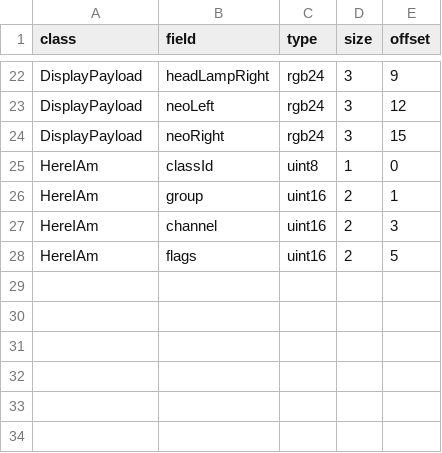
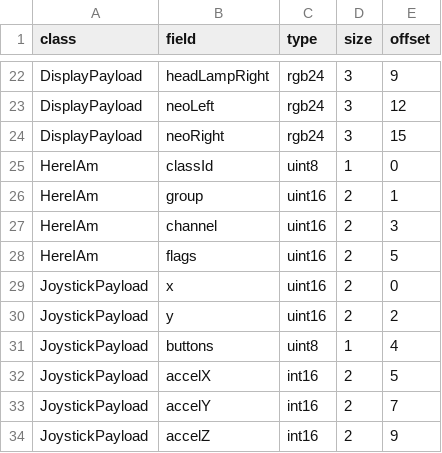
Before and after one commit to League-Microbit/pxt-rradio, a CSV file: src/rradio/packets.csv, drawn as a sheet; only a part is shown, gaps mark what is left out.

Commit message:
Add JoystickPayload class and related functionality for joystick input; update payload handling and tests to support joystick data.

```diff
--- a/src/rradio/packets.csv
+++ b/src/rradio/packets.csv
@@ -28 +28,7 @@ HereIAm,channel,uint16,2,3
 HereIAm,flags,uint16,2,5
+JoystickPayload,x,uint16,2,0
+JoystickPayload,y,uint16,2,2
+JoystickPayload,buttons,uint8,1,4
+JoystickPayload,accelX,int16,2,5
+JoystickPayload,accelY,int16,2,7
+JoystickPayload,accelZ,int16,2,9
```
Also changed, not shown: 7 other files.
